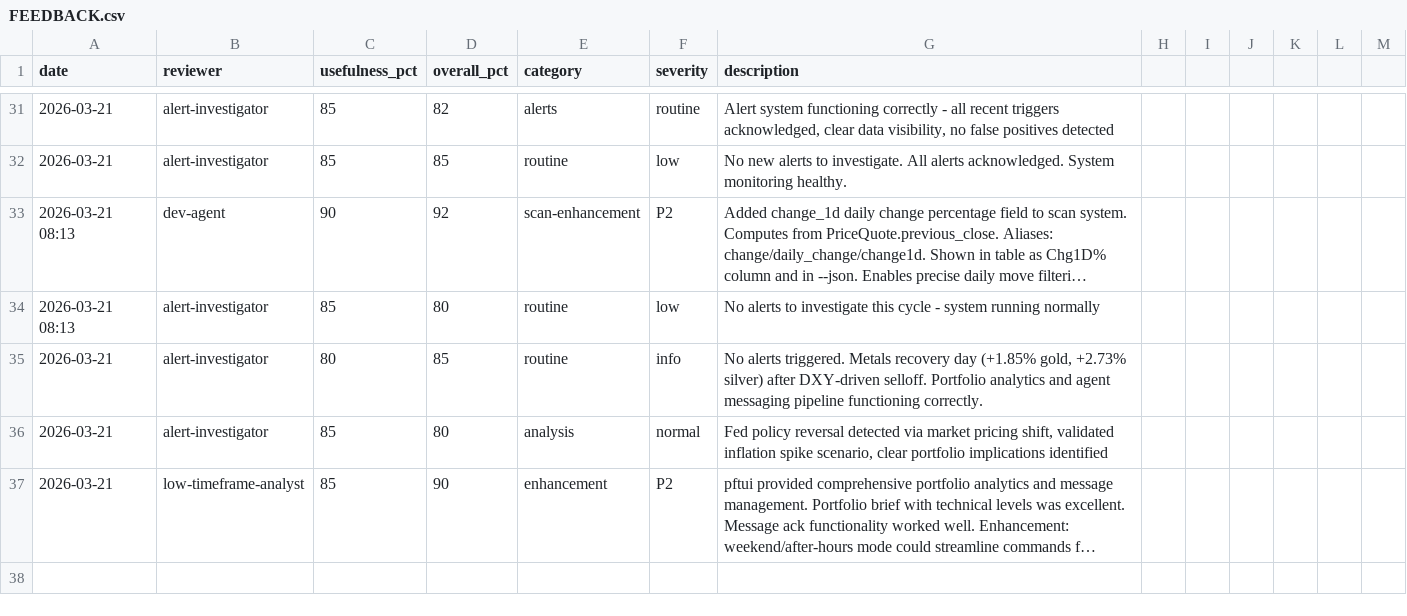
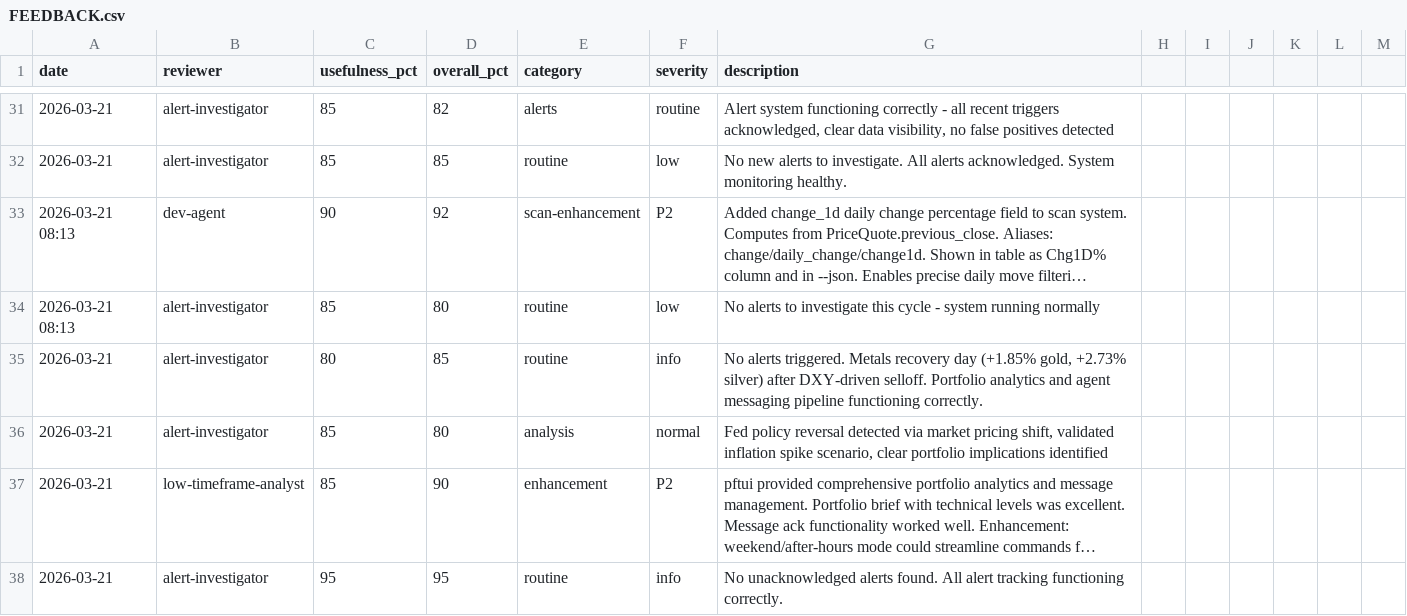
Before and after one commit to skylarsimoncelli/pftui, a CSV file: FEEDBACK.csv, drawn as a sheet; only a part is shown, gaps mark what is left out; long unchanged cells end in …; the diff names each change by its address in the sheet, - before the commit and + after, or states it on an @@ line.

Commit message:
feedback: alert-investigator

```diff
--- a/FEEDBACK.csv
+++ b/FEEDBACK.csv
+row 38: 2026-03-21 | alert-investigator | 95 | 95 | routine | info | No unacknowledged alerts found. All alert tracking functioning correctly.
```
